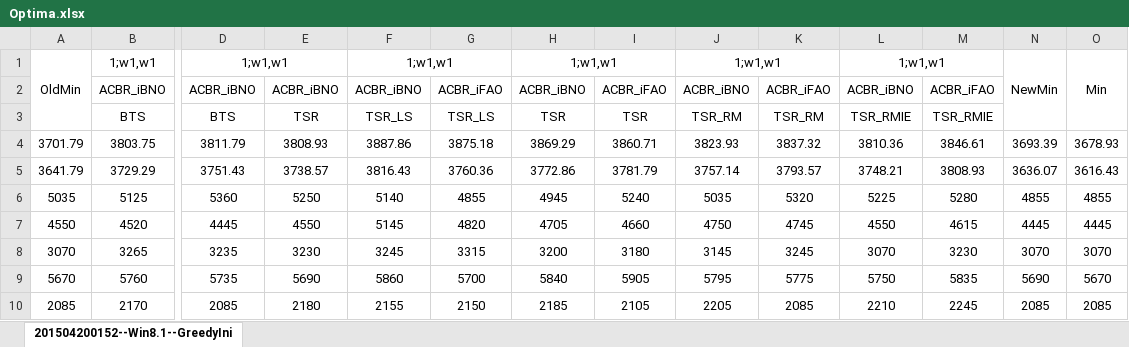
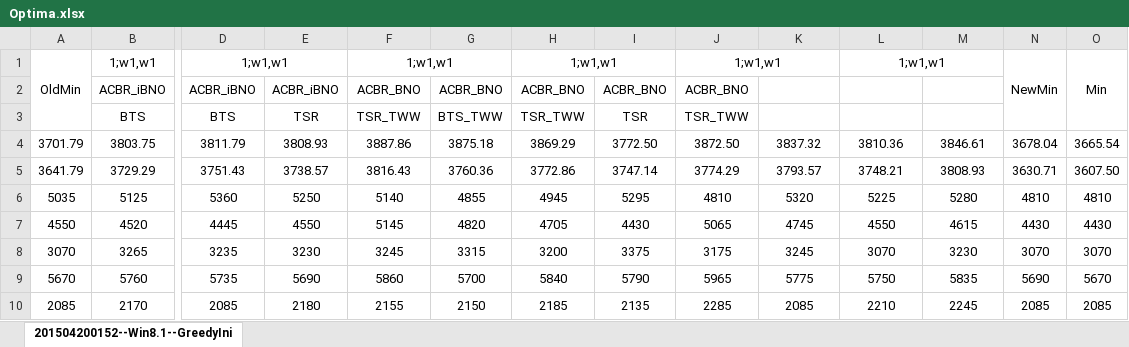
Before and after one commit to Zhouxing-Su/NurseRosteringProblem, an Excel workbook: INRC2_Simulator/log/Optima.xlsx, sheet 201504200152--Win8.1--GreedyIni, drawn as a sheet; only a part is shown, gaps mark what is left out; values as stored, in another font and other column widths than the file's, no borders; conditional formats not drawn; removed rows and columns are numbered as before the commit, all else as after; rows hold the shown columns only; the diff covers the shown part only; the diff names each change by its address in the sheet, - before the commit and + after, or states it on an @@ line.

```diff
--- a/INRC2_Simulator/log/Optima.xlsx (sheet 201504200152--Win8.1--GreedyIni)
+++ b/INRC2_Simulator/log/Optima.xlsx (sheet 201504200152--Win8.1--GreedyIni)
-F2: ACBR_iBNO
+F2: ACBR_BNO
-G2: ACBR_iFAO
+G2: ACBR_BNO
-H2: ACBR_iBNO
+H2: ACBR_BNO
-I2: ACBR_iFAO
+I2: ACBR_BNO
-J2: ACBR_iBNO
+J2: ACBR_BNO
-K2: ACBR_iFAO
+K2: (empty)
-L2: ACBR_iBNO
+L2: (empty)
-M2: ACBR_iFAO
+M2: (empty)
-row 3:  | BTS | BTS | TSR | TSR_LS | TSR_LS | TSR | TSR | TSR_RM | TSR_RM | TSR_RMIE | TSR_RMIE
+row 3:  | BTS | BTS | TSR | TSR_TWW | BTS_TWW | TSR_TWW | TSR | TSR_TWW
-I4: 3860.71
+I4: 3772.50
-J4: 3823.93
+J4: 3872.50
-N4: 3693.39
+N4: 3678.04
-O4: 3678.93
+O4: 3665.54
-I5: 3781.79
+I5: 3747.14
-J5: 3757.14
+J5: 3774.29
-N5: 3636.07
+N5: 3630.71
-O5: 3616.43
+O5: 3607.50
-I6: 5240
+I6: 5295
-J6: 5035
+J6: 4810
-N6: 4855
+N6: 4810
-O6: 4855
+O6: 4810
-I7: 4660
+I7: 4430
-J7: 4750
+J7: 5065
-N7: 4445
+N7: 4430
-O7: 4445
+O7: 4430
-I8: 3180
+I8: 3375
-J8: 3145
+J8: 3175
-I9: 5905
+I9: 5790
-J9: 5795
+J9: 5965
-I10: 2105
+I10: 2135
-J10: 2205
+J10: 2285
```
Also changed, not shown: 63 edited cells elsewhere in this sheet, INRC2_Simulator/log/TestedParameter.xlsx, INRC2_Simulator/log/compare.xlsx, 2 other files.
